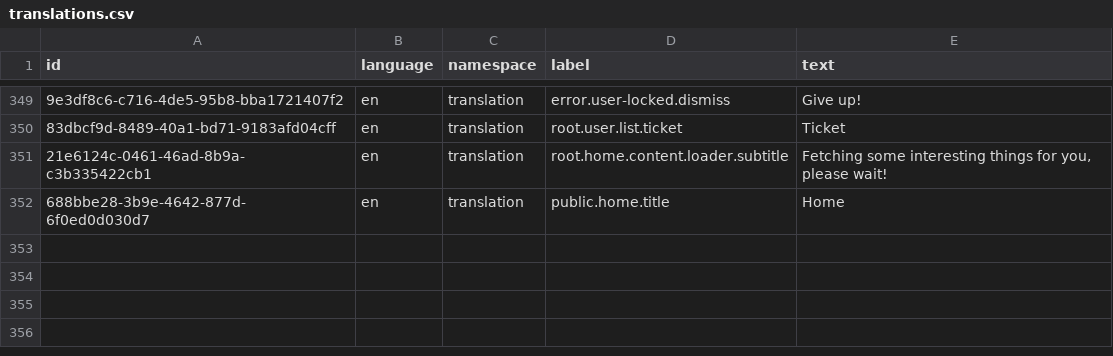
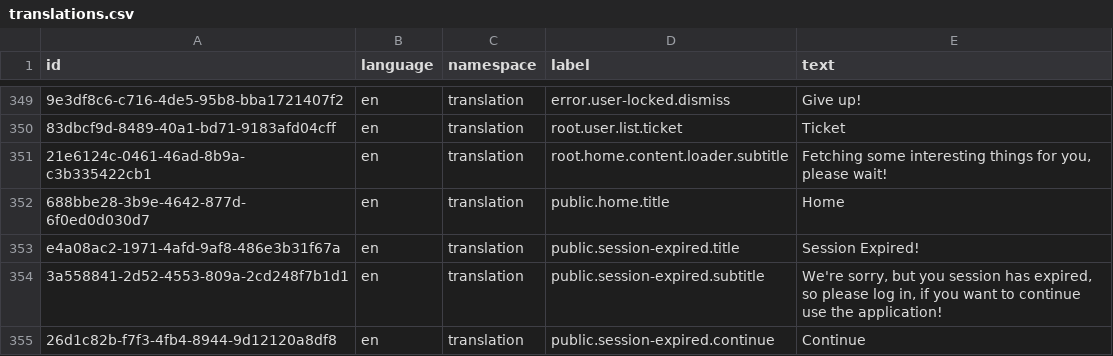
Before and after one commit to marek-hanzal/DeRivean, a CSV file: src/main/resources/upgrade/u2020_11_04/translations.csv, drawn as a sheet; only a part is shown, gaps mark what is left out; the diff names each change by its address in the sheet, - before the commit and + after, or states it on an @@ line.

Commit message:
Server: Updated translation

```diff
--- a/src/main/resources/upgrade/u2020_11_04/translations.csv
+++ b/src/main/resources/upgrade/u2020_11_04/translations.csv
+row 353: e4a08ac2-1971-4afd-9af8-486e3b31f67a | en | translation | public.session-expired.title | Session Expired!
+row 354: 3a558841-2d52-4553-809a-2cd248f7b1d1 | en | translation | public.session-expired.subtitle | We're sorry, but you session has expired, so please log in, if you want to continue use the application!
+row 355: 26d1c82b-f7f3-4fb4-8944-9d12120a8df8 | en | translation | public.session-expired.continue | Continue
```
